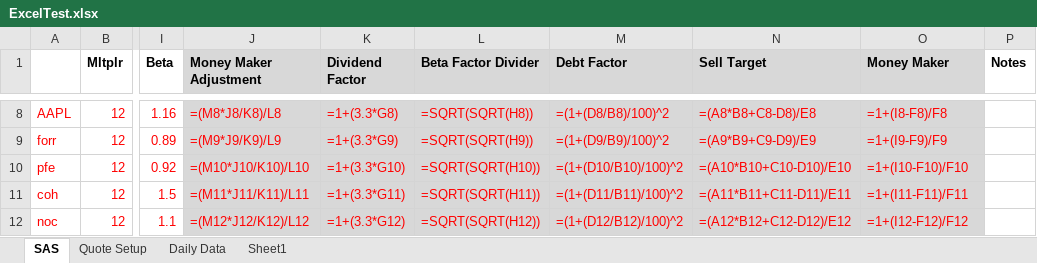
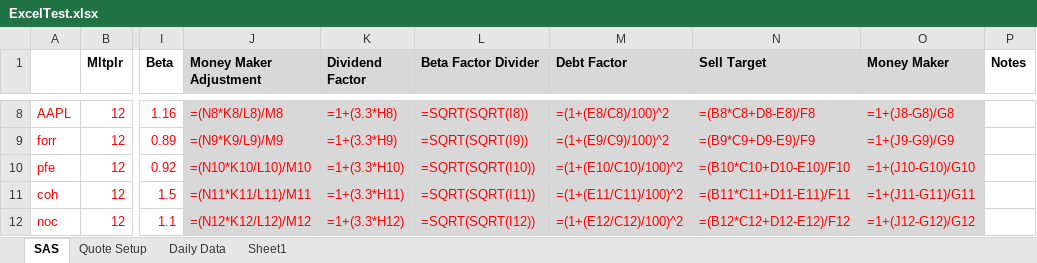
Before and after one commit to sloan58/stocker, an Excel workbook: ExcelTest.xlsx, sheet SAS, drawn as a sheet; only a part is shown, gaps mark what is left out; values as stored, in another font and other column widths than the file's, no borders; formulas are shown in place of their values; the diff covers the shown part only; the diff names each change by its address in the sheet, - before the commit and + after, or states it on an @@ line.

```diff
--- a/ExcelTest.xlsx (sheet SAS)
+++ b/ExcelTest.xlsx (sheet SAS)
-J8 (Money Maker Adjustment): =(M8*J8/K8)/L8
+J8 (Money Maker Adjustment): =(N8*K8/L8)/M8
-K8 (Dividend Factor): =1+(3.3*G8)
+K8 (Dividend Factor): =1+(3.3*H8)
-L8 (Beta Factor Divider): =SQRT(SQRT(H8))
+L8 (Beta Factor Divider): =SQRT(SQRT(I8))
-M8 (Debt Factor): =(1+(D8/B8)/100)^2
+M8 (Debt Factor): =(1+(E8/C8)/100)^2
-N8 (Sell Target): =(A8*B8+C8-D8)/E8
+N8 (Sell Target): =(B8*C8+D8-E8)/F8
-O8 (Money Maker): =1+(I8-F8)/F8
+O8 (Money Maker): =1+(J8-G8)/G8
-J9 (Money Maker Adjustment): =(M9*J9/K9)/L9
+J9 (Money Maker Adjustment): =(N9*K9/L9)/M9
-K9 (Dividend Factor): =1+(3.3*G9)
+K9 (Dividend Factor): =1+(3.3*H9)
-L9 (Beta Factor Divider): =SQRT(SQRT(H9))
+L9 (Beta Factor Divider): =SQRT(SQRT(I9))
-M9 (Debt Factor): =(1+(D9/B9)/100)^2
+M9 (Debt Factor): =(1+(E9/C9)/100)^2
-N9 (Sell Target): =(A9*B9+C9-D9)/E9
+N9 (Sell Target): =(B9*C9+D9-E9)/F9
-O9 (Money Maker): =1+(I9-F9)/F9
+O9 (Money Maker): =1+(J9-G9)/G9
-J10 (Money Maker Adjustment): =(M10*J10/K10)/L10
+J10 (Money Maker Adjustment): =(N10*K10/L10)/M10
-K10 (Dividend Factor): =1+(3.3*G10)
+K10 (Dividend Factor): =1+(3.3*H10)
-L10 (Beta Factor Divider): =SQRT(SQRT(H10))
+L10 (Beta Factor Divider): =SQRT(SQRT(I10))
-M10 (Debt Factor): =(1+(D10/B10)/100)^2
+M10 (Debt Factor): =(1+(E10/C10)/100)^2
-N10 (Sell Target): =(A10*B10+C10-D10)/E10
+N10 (Sell Target): =(B10*C10+D10-E10)/F10
-O10 (Money Maker): =1+(I10-F10)/F10
+O10 (Money Maker): =1+(J10-G10)/G10
-J11 (Money Maker Adjustment): =(M11*J11/K11)/L11
+J11 (Money Maker Adjustment): =(N11*K11/L11)/M11
-K11 (Dividend Factor): =1+(3.3*G11)
+K11 (Dividend Factor): =1+(3.3*H11)
-L11 (Beta Factor Divider): =SQRT(SQRT(H11))
+L11 (Beta Factor Divider): =SQRT(SQRT(I11))
-M11 (Debt Factor): =(1+(D11/B11)/100)^2
+M11 (Debt Factor): =(1+(E11/C11)/100)^2
-N11 (Sell Target): =(A11*B11+C11-D11)/E11
+N11 (Sell Target): =(B11*C11+D11-E11)/F11
-O11 (Money Maker): =1+(I11-F11)/F11
+O11 (Money Maker): =1+(J11-G11)/G11
-J12 (Money Maker Adjustment): =(M12*J12/K12)/L12
+J12 (Money Maker Adjustment): =(N12*K12/L12)/M12
-K12 (Dividend Factor): =1+(3.3*G12)
+K12 (Dividend Factor): =1+(3.3*H12)
-L12 (Beta Factor Divider): =SQRT(SQRT(H12))
+L12 (Beta Factor Divider): =SQRT(SQRT(I12))
-M12 (Debt Factor): =(1+(D12/B12)/100)^2
+M12 (Debt Factor): =(1+(E12/C12)/100)^2
-N12 (Sell Target): =(A12*B12+C12-D12)/E12
+N12 (Sell Target): =(B12*C12+D12-E12)/F12
-O12 (Money Maker): =1+(I12-F12)/F12
+O12 (Money Maker): =1+(J12-G12)/G12
```
Also changed, not shown: 533 edited cells elsewhere in this sheet, sheet Daily Data, sheet Quote Setup, SAS.xlsx, 7 other files.
